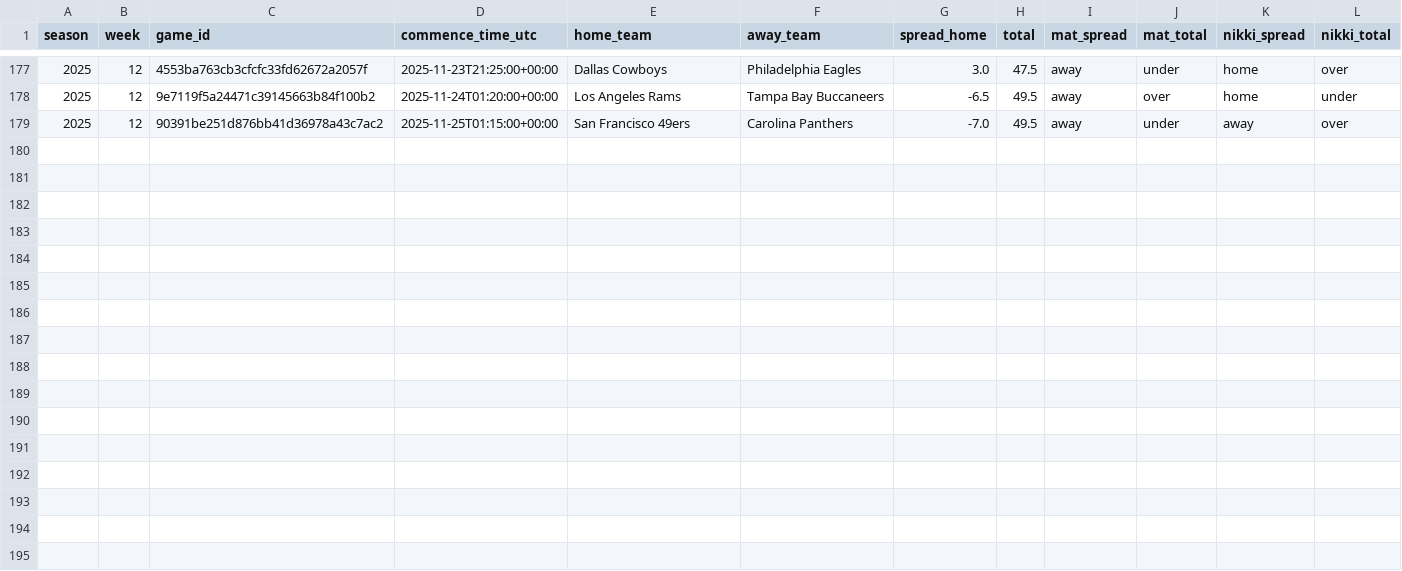
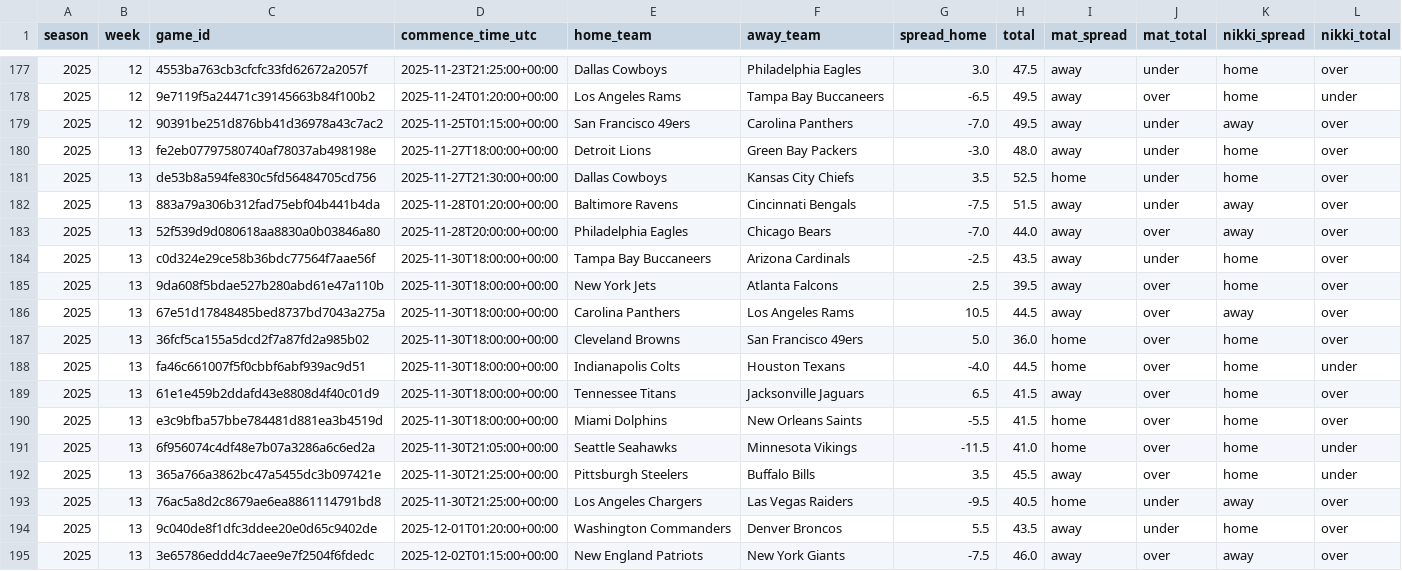
Before and after one commit to Clownworldenjoyer76/nikki_and_mat_bets, a CSV file: docs/data/picks/history.csv, drawn as a sheet; only a part is shown, gaps mark what is left out; the diff names each change by its address in the sheet, - before the commit and + after, or states it on an @@ line.

```diff
--- a/docs/data/picks/history.csv
+++ b/docs/data/picks/history.csv
+row 180: 2025 | 13 | fe2eb07797580740af78037ab498198e | 2025-11-27T18:00:00+00:00 | Detroit Lions | Green Bay Packers | -3.0 | 48.0 | away | under | home | over
+row 181: 2025 | 13 | de53b8a594fe830c5fd56484705cd756 | 2025-11-27T21:30:00+00:00 | Dallas Cowboys | Kansas City Chiefs | 3.5 | 52.5 | home | under | home | over
+row 182: 2025 | 13 | 883a79a306b312fad75ebf04b441b4da | 2025-11-28T01:20:00+00:00 | Baltimore Ravens | Cincinnati Bengals | -7.5 | 51.5 | away | under | away | over
+row 183: 2025 | 13 | 52f539d9d080618aa8830a0b03846a80 | 2025-11-28T20:00:00+00:00 | Philadelphia Eagles | Chicago Bears | -7.0 | 44.0 | away | over | away | over
+row 184: 2025 | 13 | c0d324e29ce58b36bdc77564f7aae56f | 2025-11-30T18:00:00+00:00 | Tampa Bay Buccaneers | Arizona Cardinals | -2.5 | 43.5 | away | under | home | over
+row 185: 2025 | 13 | 9da608f5bdae527b280abd61e47a110b | 2025-11-30T18:00:00+00:00 | New York Jets | Atlanta Falcons | 2.5 | 39.5 | away | over | home | over
+row 186: 2025 | 13 | 67e51d17848485bed8737bd7043a275a | 2025-11-30T18:00:00+00:00 | Carolina Panthers | Los Angeles Rams | 10.5 | 44.5 | away | over | away | over
+row 187: 2025 | 13 | 36fcf5ca155a5dcd2f7a87fd2a985b02 | 2025-11-30T18:00:00+00:00 | Cleveland Browns | San Francisco 49ers | 5.0 | 36.0 | home | over | home | over
+row 188: 2025 | 13 | fa46c661007f5f0cbbf6abf939ac9d51 | 2025-11-30T18:00:00+00:00 | Indianapolis Colts | Houston Texans | -4.0 | 44.5 | home | over | home | under
+row 189: 2025 | 13 | 61e1e459b2ddafd43e8808d4f40c01d9 | 2025-11-30T18:00:00+00:00 | Tennessee Titans | Jacksonville Jaguars | 6.5 | 41.5 | away | over | home | over
+row 190: 2025 | 13 | e3c9bfba57bbe784481d881ea3b4519d | 2025-11-30T18:00:00+00:00 | Miami Dolphins | New Orleans Saints | -5.5 | 41.5 | home | over | home | over
+row 191: 2025 | 13 | 6f956074c4df48e7b07a3286a6c6ed2a | 2025-11-30T21:05:00+00:00 | Seattle Seahawks | Minnesota Vikings | -11.5 | 41.0 | home | over | home | under
+row 192: 2025 | 13 | 365a766a3862bc47a5455dc3b097421e | 2025-11-30T21:25:00+00:00 | Pittsburgh Steelers | Buffalo Bills | 3.5 | 45.5 | away | over | home | under
+row 193: 2025 | 13 | 76ac5a8d2c8679ae6ea8861114791bd8 | 2025-11-30T21:25:00+00:00 | Los Angeles Chargers | Las Vegas Raiders | -9.5 | 40.5 | home | under | away | over
+row 194: 2025 | 13 | 9c040de8f1dfc3ddee20e0d65c9402de | 2025-12-01T01:20:00+00:00 | Washington Commanders | Denver Broncos | 5.5 | 43.5 | away | under | home | over
+row 195: 2025 | 13 | 3e65786eddd4c7aee9e7f2504f6fdedc | 2025-12-02T01:15:00+00:00 | New England Patriots | New York Giants | -7.5 | 46.0 | away | over | away | over
```
Also changed, not shown: 1 other file.
